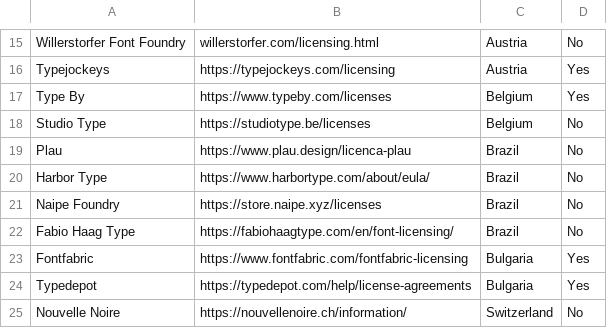
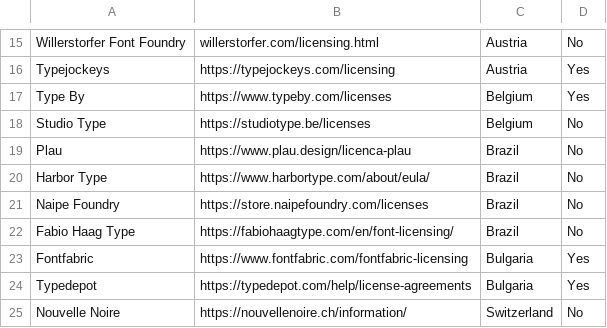
Before and after one commit to oscarotero/fontlicensingmess.com, a CSV file: _data/demographics.csv, drawn as a sheet; only a part is shown, gaps mark what is left out.

Commit message:
Update demographics.csv

```diff
--- a/_data/demographics.csv
+++ b/_data/demographics.csv
@@ -20,3 +20,3 @@ Plau;https://www.plau.design/licenca-plau;Brazil;No
 Harbor Type;https://www.harbortype.com/about/eula/;Brazil;No
-Naipe Foundry;https://store.naipe.xyz/licenses;Brazil;No
+Naipe Foundry;https://store.naipefoundry.com/licenses;Brazil;No
 Fabio Haag Type;https://fabiohaagtype.com/en/font-licensing/;Brazil;No
```
